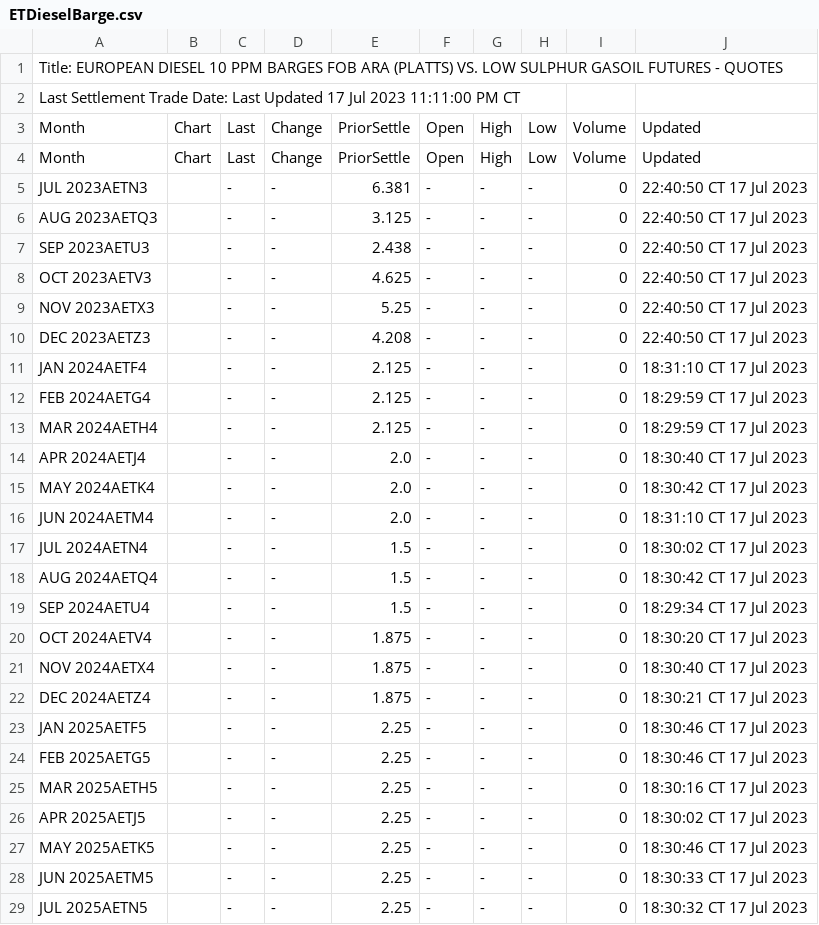
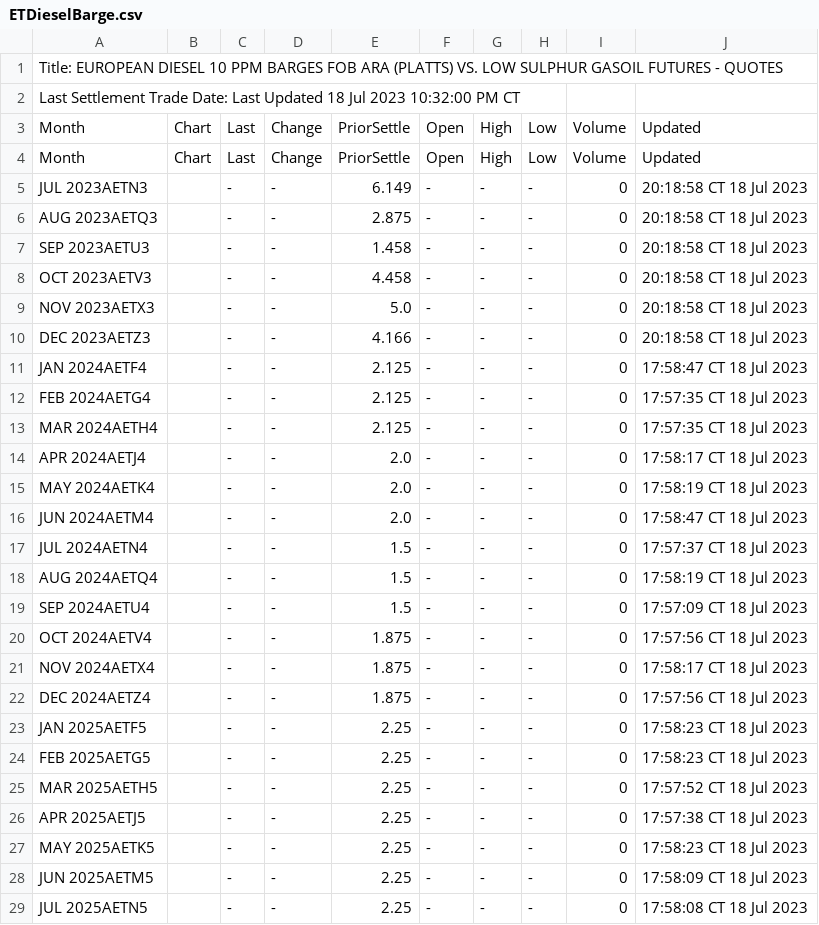
Before and after one commit to GBF-LTD/cmegroup, a CSV file: ETDieselBarge.csv, drawn as a sheet; only a part is shown; the diff covers the shown part only.

Commit message:
update ETDieselBarge.csv

```diff
--- a/ETDieselBarge.csv
+++ b/ETDieselBarge.csv
@@ -1,29 +1,29 @@
 Title: EUROPEAN DIESEL 10 PPM BARGES FOB ARA (PLATTS) VS. LOW SULPHUR GASOIL FUTURES - QUOTES
-Last Settlement Trade Date: Last Updated 17 Jul 2023 11:11:00 PM CT
+Last Settlement Trade Date: Last Updated 18 Jul 2023 10:32:00 PM CT
 Month,Chart,Last,Change,PriorSettle,Open,High,Low,Volume,Updated
 Month,Chart,Last,Change,PriorSettle,Open,High,Low,Volume,Updated
-JUL 2023AETN3,,-,-,6.381,-,-,-,0,22:40:50 CT 17 Jul 2023
-AUG 2023AETQ3,,-,-,3.125,-,-,-,0,22:40:50 CT 17 Jul 2023
-SEP 2023AETU3,,-,-,2.438,-,-,-,0,22:40:50 CT 17 Jul 2023
-OCT 2023AETV3,,-,-,4.625,-,-,-,0,22:40:50 CT 17 Jul 2023
-NOV 2023AETX3,,-,-,5.25,-,-,-,0,22:40:50 CT 17 Jul 2023
-DEC 2023AETZ3,,-,-,4.208,-,-,-,0,22:40:50 CT 17 Jul 2023
-JAN 2024AETF4,,-,-,2.125,-,-,-,0,18:31:10 CT 17 Jul 2023
-FEB 2024AETG4,,-,-,2.125,-,-,-,0,18:29:59 CT 17 Jul 2023
-MAR 2024AETH4,,-,-,2.125,-,-,-,0,18:29:59 CT 17 Jul 2023
-APR 2024AETJ4,,-,-,2.0,-,-,-,0,18:30:40 CT 17 Jul 2023
-MAY 2024AETK4,,-,-,2.0,-,-,-,0,18:30:42 CT 17 Jul 2023
-JUN 2024AETM4,,-,-,2.0,-,-,-,0,18:31:10 CT 17 Jul 2023
-JUL 2024AETN4,,-,-,1.5,-,-,-,0,18:30:02 CT 17 Jul 2023
-AUG 2024AETQ4,,-,-,1.5,-,-,-,0,18:30:42 CT 17 Jul 2023
-SEP 2024AETU4,,-,-,1.5,-,-,-,0,18:29:34 CT 17 Jul 2023
-OCT 2024AETV4,,-,-,1.875,-,-,-,0,18:30:20 CT 17 Jul 2023
-NOV 2024AETX4,,-,-,1.875,-,-,-,0,18:30:40 CT 17 Jul 2023
-DEC 2024AETZ4,,-,-,1.875,-,-,-,0,18:30:21 CT 17 Jul 2023
-JAN 2025AETF5,,-,-,2.25,-,-,-,0,18:30:46 CT 17 Jul 2023
-FEB 2025AETG5,,-,-,2.25,-,-,-,0,18:30:46 CT 17 Jul 2023
-MAR 2025AETH5,,-,-,2.25,-,-,-,0,18:30:16 CT 17 Jul 2023
-APR 2025AETJ5,,-,-,2.25,-,-,-,0,18:30:02 CT 17 Jul 2023
-MAY 2025AETK5,,-,-,2.25,-,-,-,0,18:30:46 CT 17 Jul 2023
-JUN 2025AETM5,,-,-,2.25,-,-,-,0,18:30:33 CT 17 Jul 2023
-JUL 2025AETN5,,-,-,2.25,-,-,-,0,18:30:32 CT 17 Jul 2023
+JUL 2023AETN3,,-,-,6.149,-,-,-,0,20:18:58 CT 18 Jul 2023
+AUG 2023AETQ3,,-,-,2.875,-,-,-,0,20:18:58 CT 18 Jul 2023
+SEP 2023AETU3,,-,-,1.458,-,-,-,0,20:18:58 CT 18 Jul 2023
+OCT 2023AETV3,,-,-,4.458,-,-,-,0,20:18:58 CT 18 Jul 2023
+NOV 2023AETX3,,-,-,5.0,-,-,-,0,20:18:58 CT 18 Jul 2023
+DEC 2023AETZ3,,-,-,4.166,-,-,-,0,20:18:58 CT 18 Jul 2023
+JAN 2024AETF4,,-,-,2.125,-,-,-,0,17:58:47 CT 18 Jul 2023
+FEB 2024AETG4,,-,-,2.125,-,-,-,0,17:57:35 CT 18 Jul 2023
+MAR 2024AETH4,,-,-,2.125,-,-,-,0,17:57:35 CT 18 Jul 2023
+APR 2024AETJ4,,-,-,2.0,-,-,-,0,17:58:17 CT 18 Jul 2023
+MAY 2024AETK4,,-,-,2.0,-,-,-,0,17:58:19 CT 18 Jul 2023
+JUN 2024AETM4,,-,-,2.0,-,-,-,0,17:58:47 CT 18 Jul 2023
+JUL 2024AETN4,,-,-,1.5,-,-,-,0,17:57:37 CT 18 Jul 2023
+AUG 2024AETQ4,,-,-,1.5,-,-,-,0,17:58:19 CT 18 Jul 2023
+SEP 2024AETU4,,-,-,1.5,-,-,-,0,17:57:09 CT 18 Jul 2023
+OCT 2024AETV4,,-,-,1.875,-,-,-,0,17:57:56 CT 18 Jul 2023
+NOV 2024AETX4,,-,-,1.875,-,-,-,0,17:58:17 CT 18 Jul 2023
+DEC 2024AETZ4,,-,-,1.875,-,-,-,0,17:57:56 CT 18 Jul 2023
+JAN 2025AETF5,,-,-,2.25,-,-,-,0,17:58:23 CT 18 Jul 2023
+FEB 2025AETG5,,-,-,2.25,-,-,-,0,17:58:23 CT 18 Jul 2023
+MAR 2025AETH5,,-,-,2.25,-,-,-,0,17:57:52 CT 18 Jul 2023
+APR 2025AETJ5,,-,-,2.25,-,-,-,0,17:57:38 CT 18 Jul 2023
+MAY 2025AETK5,,-,-,2.25,-,-,-,0,17:58:23 CT 18 Jul 2023
+JUN 2025AETM5,,-,-,2.25,-,-,-,0,17:58:09 CT 18 Jul 2023
+JUL 2025AETN5,,-,-,2.25,-,-,-,0,17:58:08 CT 18 Jul 2023
```
Also changed, not shown: 5 edited cells elsewhere in this file.
